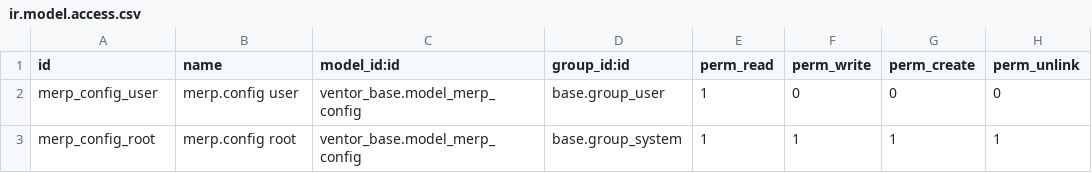
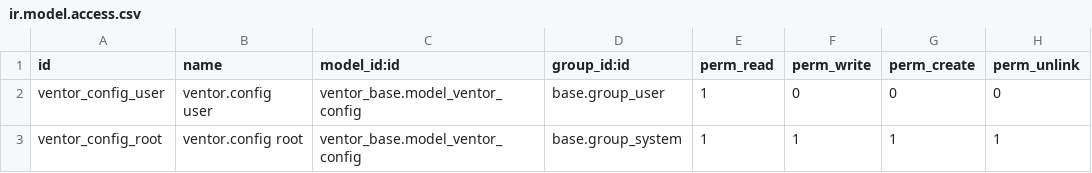
Before and after one commit to pavelsc-dev/merp, a CSV file: ventor_base/security/ir.model.access.csv, drawn as a sheet.

```diff
--- a/ventor_base/security/ir.model.access.csv
+++ b/ventor_base/security/ir.model.access.csv
@@ -1,3 +1,3 @@
 id,name,model_id:id,group_id:id,perm_read,perm_write,perm_create,perm_unlink
-merp_config_user,merp.config user,ventor_base.model_merp_config,base.group_user,1,0,0,0
-merp_config_root,merp.config root,ventor_base.model_merp_config,base.group_system,1,1,1,1
+ventor_config_user,ventor.config user,ventor_base.model_ventor_config,base.group_user,1,0,0,0
+ventor_config_root,ventor.config root,ventor_base.model_ventor_config,base.group_system,1,1,1,1
```
Also changed, not shown: 8 other files.
